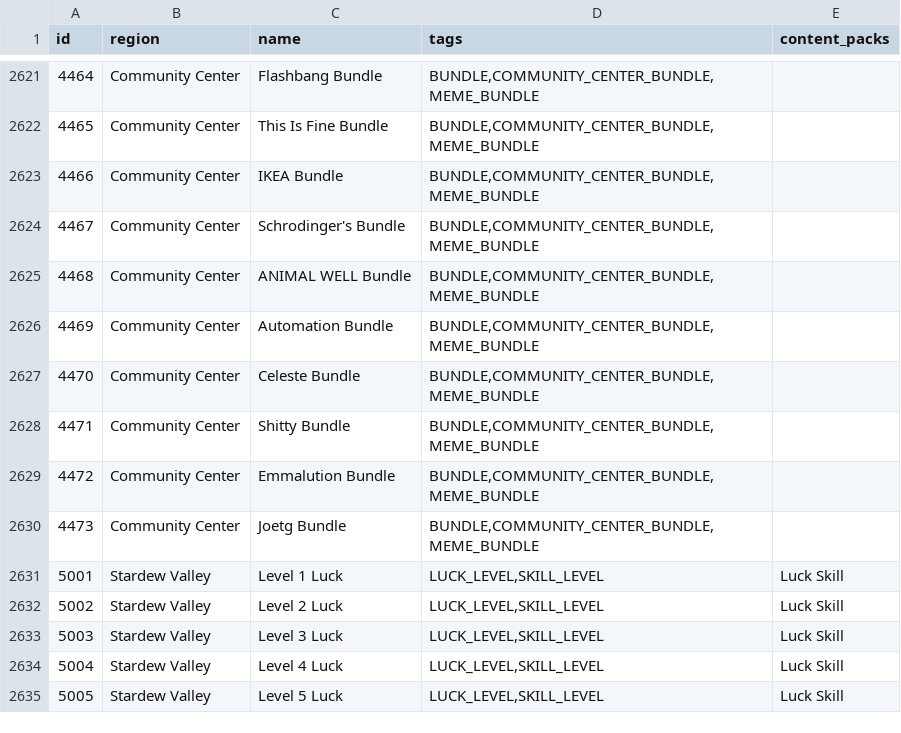
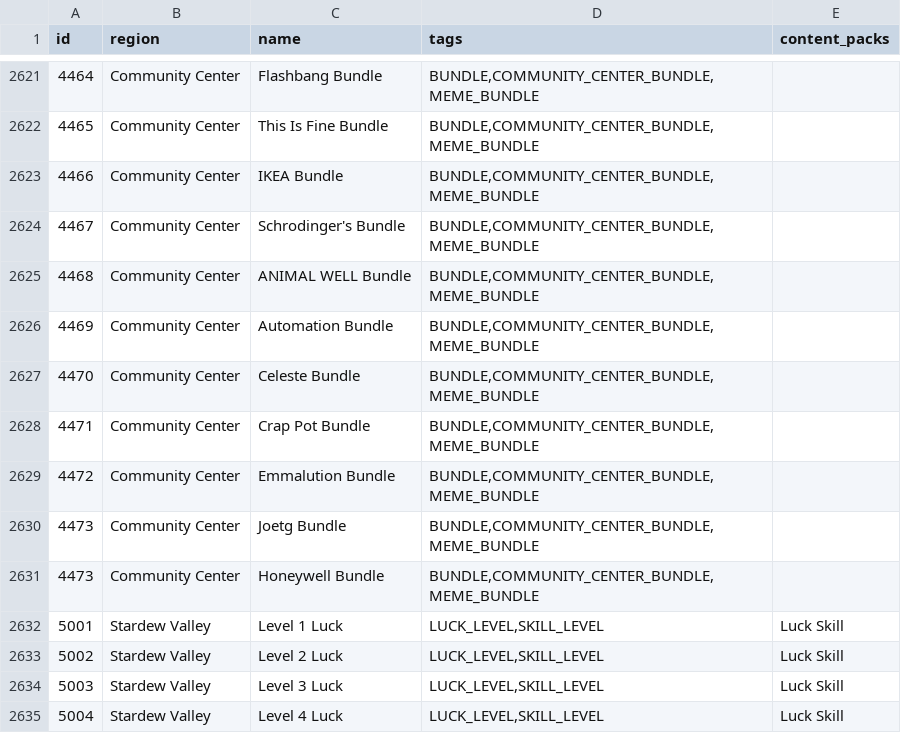
Before and after one commit to agilbert1412/Archipelago, a CSV file: worlds/stardew_valley/data/locations.csv, drawn as a sheet; only a part is shown, gaps mark what is left out; the shorter side is filled out with more unchanged rows.

Commit message:
- Renamed Crap Pot Bundle, added honeywell bundle, fixed fast bundle

```diff
--- a/worlds/stardew_valley/data/locations.csv
+++ b/worlds/stardew_valley/data/locations.csv
@@ -2627,5 +2627,6 @@ id,region,name,tags,content_packs
 4470,Community Center,Celeste Bundle,"BUNDLE,COMMUNITY_CENTER_BUNDLE,MEME_BUNDLE",
-4471,Community Center,Shitty Bundle,"BUNDLE,COMMUNITY_CENTER_BUNDLE,MEME_BUNDLE",
+4471,Community Center,Crap Pot Bundle,"BUNDLE,COMMUNITY_CENTER_BUNDLE,MEME_BUNDLE",
 4472,Community Center,Emmalution Bundle,"BUNDLE,COMMUNITY_CENTER_BUNDLE,MEME_BUNDLE",
 4473,Community Center,Joetg Bundle,"BUNDLE,COMMUNITY_CENTER_BUNDLE,MEME_BUNDLE",
+4473,Community Center,Honeywell Bundle,"BUNDLE,COMMUNITY_CENTER_BUNDLE,MEME_BUNDLE",
 5001,Stardew Valley,Level 1 Luck,"LUCK_LEVEL,SKILL_LEVEL",Luck Skill
```
Also changed, not shown: 5 other files.
